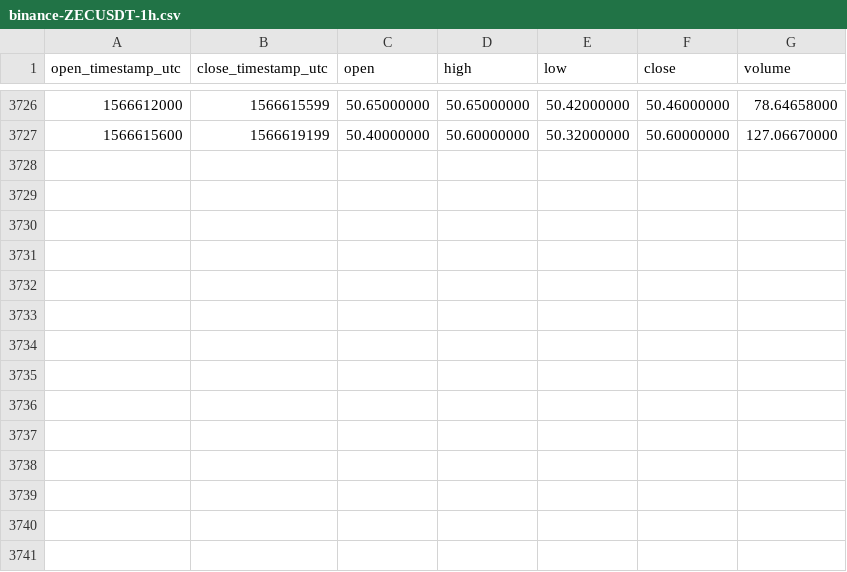
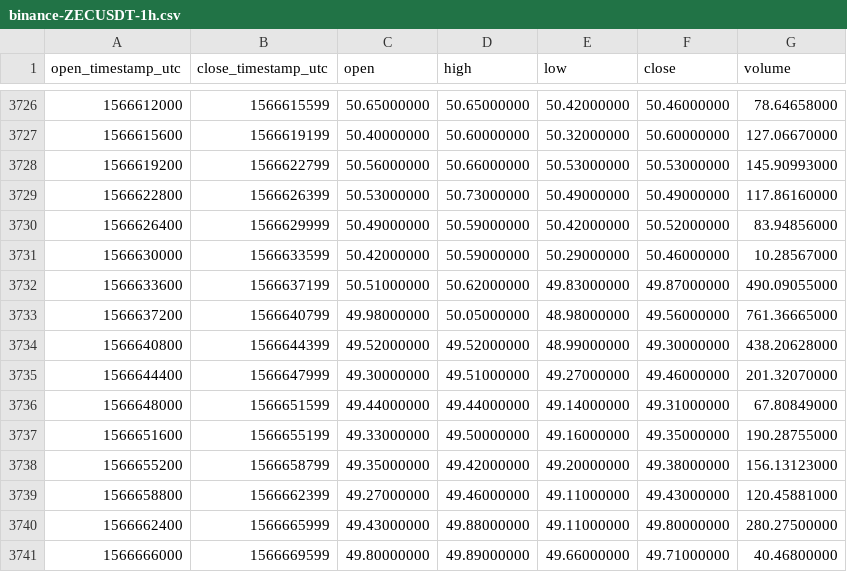
Before and after one commit to cryptobigbro/binance-ZECUSDT, a CSV file: binance-ZECUSDT-1h.csv, drawn as a sheet; only a part is shown, gaps mark what is left out.

Commit message:
Update OHLCV data.

```diff
--- a/binance-ZECUSDT-1h.csv
+++ b/binance-ZECUSDT-1h.csv
@@ -3727 +3727,15 @@ open_timestamp_utc,close_timestamp_utc,open,high,low,close,volume
 1566615600,1566619199,50.40000000,50.60000000,50.32000000,50.60000000,127.06670000
+1566619200,1566622799,50.56000000,50.66000000,50.53000000,50.53000000,145.90993000
+1566622800,1566626399,50.53000000,50.73000000,50.49000000,50.49000000,117.86160000
+1566626400,1566629999,50.49000000,50.59000000,50.42000000,50.52000000,83.94856000
+1566630000,1566633599,50.42000000,50.59000000,50.29000000,50.46000000,10.28567000
+1566633600,1566637199,50.51000000,50.62000000,49.83000000,49.87000000,490.09055000
+1566637200,1566640799,49.98000000,50.05000000,48.98000000,49.56000000,761.36665000
+1566640800,1566644399,49.52000000,49.52000000,48.99000000,49.30000000,438.20628000
+1566644400,1566647999,49.30000000,49.51000000,49.27000000,49.46000000,201.32070000
+1566648000,1566651599,49.44000000,49.44000000,49.14000000,49.31000000,67.80849000
+1566651600,1566655199,49.33000000,49.50000000,49.16000000,49.35000000,190.28755000
+1566655200,1566658799,49.35000000,49.42000000,49.20000000,49.38000000,156.13123000
+1566658800,1566662399,49.27000000,49.46000000,49.11000000,49.43000000,120.45881000
+1566662400,1566665999,49.43000000,49.88000000,49.11000000,49.80000000,280.27500000
+1566666000,1566669599,49.80000000,49.89000000,49.66000000,49.71000000,40.46800000
```
